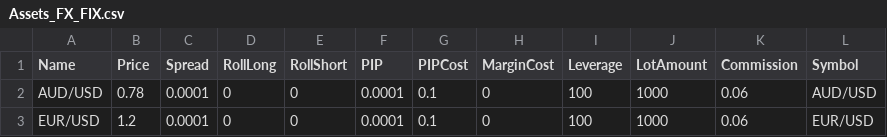
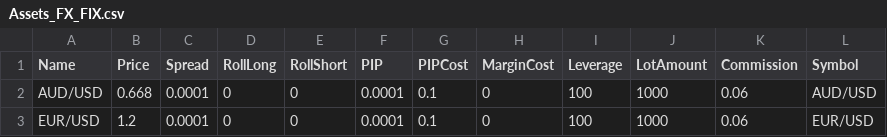
Before and after one commit to dsec-capital/zorro-fix, a CSV file: zorro_scripts/Assets_FX_FIX.csv, drawn as a sheet.

```diff
--- a/zorro_scripts/Assets_FX_FIX.csv
+++ b/zorro_scripts/Assets_FX_FIX.csv
@@ -1,3 +1,3 @@
 Name,Price,Spread,RollLong,RollShort,PIP,PIPCost,MarginCost,Leverage,LotAmount,Commission,Symbol
-AUD/USD,0.78,0.0001,0,0,0.0001,0.1,0,100,1000,0.06,AUD/USD
+AUD/USD,0.668,0.0001,0,0,0.0001,0.1,0,100,1000,0.06,AUD/USD
 EUR/USD,1.2,0.0001,0,0,0.0001,0.1,0,100,1000,0.06,EUR/USD
```
Also changed, not shown: 6 other files.
